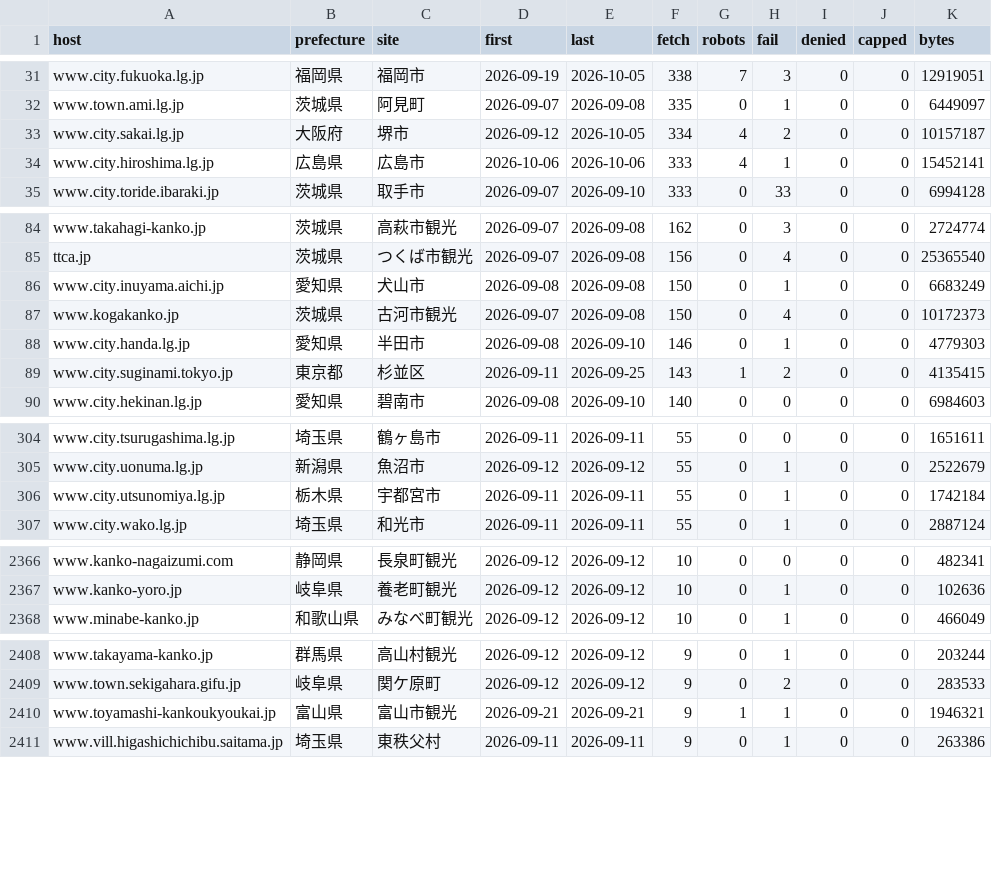
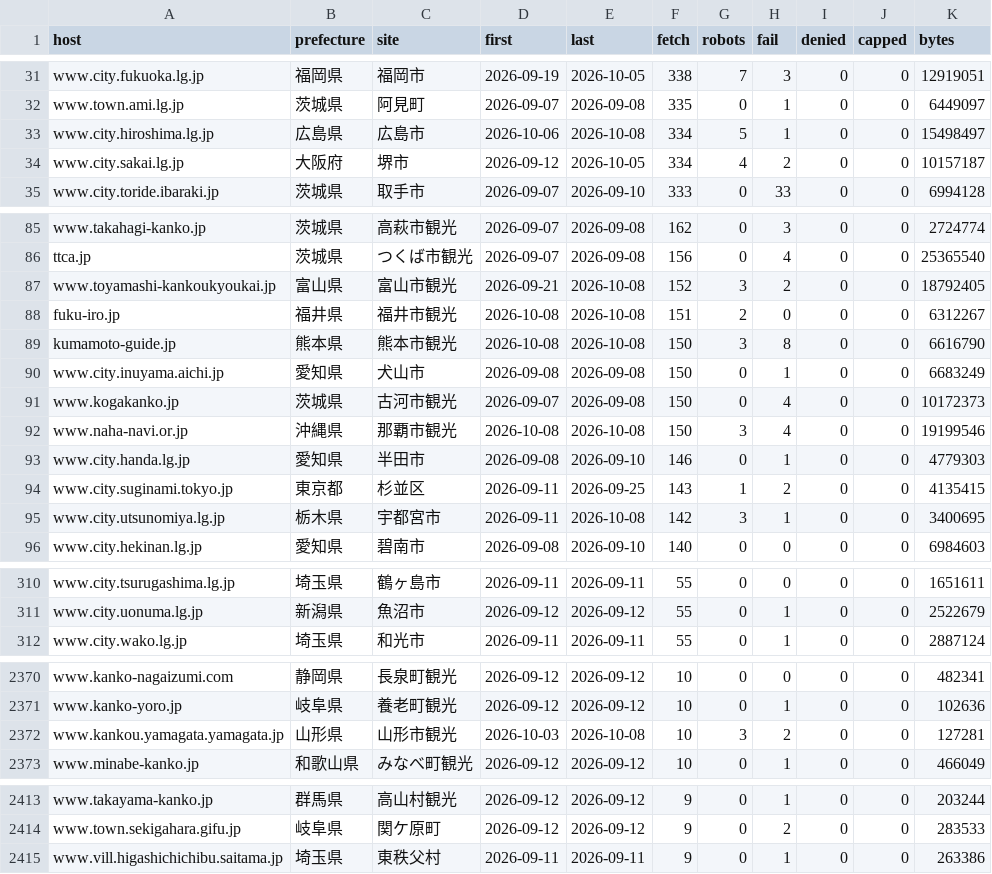
Before and after one commit to inezoine-web/wasshoy-, a TSV file: reports/access-hosts.tsv, drawn as a sheet; only a part is shown, gaps mark what is left out; the diff covers the shown part only.

```diff
--- a/reports/access-hosts.tsv
+++ b/reports/access-hosts.tsv
@@ -32,4 +32,4 @@ www.city.fukuoka.lg.jp	福岡県	福岡市	2026-09-19	2026-10-05	338	7	3	0	0	129
 www.town.ami.lg.jp	茨城県	阿見町	2026-09-07	2026-09-08	335	0	1	0	0	6449097
+www.city.hiroshima.lg.jp	広島県	広島市	2026-10-06	2026-10-08	334	5	1	0	0	15498497
 www.city.sakai.lg.jp	大阪府	堺市	2026-09-12	2026-10-05	334	4	2	0	0	10157187
-www.city.hiroshima.lg.jp	広島県	広島市	2026-10-06	2026-10-06	333	4	1	0	0	15452141
 www.city.toride.ibaraki.jp	茨城県	取手市	2026-09-07	2026-09-10	333	0	33	0	0	6994128
@@ -85,6 +86,11 @@ www.takahagi-kanko.jp	茨城県	高萩市観光	2026-09-07	2026-09-08	162	0	3	0
 ttca.jp	茨城県	つくば市観光	2026-09-07	2026-09-08	156	0	4	0	0	25365540
+www.toyamashi-kankoukyoukai.jp	富山県	富山市観光	2026-09-21	2026-10-08	152	3	2	0	0	18792405
+fuku-iro.jp	福井県	福井市観光	2026-10-08	2026-10-08	151	2	0	0	0	6312267
+kumamoto-guide.jp	熊本県	熊本市観光	2026-10-08	2026-10-08	150	3	8	0	0	6616790
 www.city.inuyama.aichi.jp	愛知県	犬山市	2026-09-08	2026-09-08	150	0	1	0	0	6683249
 www.kogakanko.jp	茨城県	古河市観光	2026-09-07	2026-09-08	150	0	4	0	0	10172373
+www.naha-navi.or.jp	沖縄県	那覇市観光	2026-10-08	2026-10-08	150	3	4	0	0	19199546
 www.city.handa.lg.jp	愛知県	半田市	2026-09-08	2026-09-10	146	0	1	0	0	4779303
 www.city.suginami.tokyo.jp	東京都	杉並区	2026-09-11	2026-09-25	143	1	2	0	0	4135415
+www.city.utsunomiya.lg.jp	栃木県	宇都宮市	2026-09-11	2026-10-08	142	3	1	0	0	3400695
 www.city.hekinan.lg.jp	愛知県	碧南市	2026-09-08	2026-09-10	140	0	0	0	0	6984603
@@ -305,3 +311,2 @@ www.city.tsurugashima.lg.jp	埼玉県	鶴ヶ島市	2026-09-11	2026-09-11	55	0	0
 www.city.uonuma.lg.jp	新潟県	魚沼市	2026-09-12	2026-09-12	55	0	1	0	0	2522679
-www.city.utsunomiya.lg.jp	栃木県	宇都宮市	2026-09-11	2026-09-11	55	0	1	0	0	1742184
 www.city.wako.lg.jp	埼玉県	和光市	2026-09-11	2026-09-11	55	0	1	0	0	2887124
@@ -2367,2 +2371,3 @@ www.kanko-nagaizumi.com	静岡県	長泉町観光	2026-09-12	2026-09-12	10	0	0	0
 www.kanko-yoro.jp	岐阜県	養老町観光	2026-09-12	2026-09-12	10	0	1	0	0	102636
+www.kankou.yamagata.yamagata.jp	山形県	山形市観光	2026-10-03	2026-10-08	10	3	2	0	0	127281
 www.minabe-kanko.jp	和歌山県	みなべ町観光	2026-09-12	2026-09-12	10	0	1	0	0	466049
@@ -2409,3 +2414,2 @@ www.takayama-kanko.jp	群馬県	高山村観光	2026-09-12	2026-09-12	9	0	1	0	0
 www.town.sekigahara.gifu.jp	岐阜県	関ケ原町	2026-09-12	2026-09-12	9	0	2	0	0	283533
-www.toyamashi-kankoukyoukai.jp	富山県	富山市観光	2026-09-21	2026-09-21	9	1	1	0	0	1946321
 www.vill.higashichichibu.saitama.jp	埼玉県	東秩父村	2026-09-11	2026-09-11	9	0	1	0	0	263386
```
Also changed, not shown: 1 added row, 2 removed rows and 2 edited cells elsewhere in this file, registry/sites.tsv, 2 other files.
